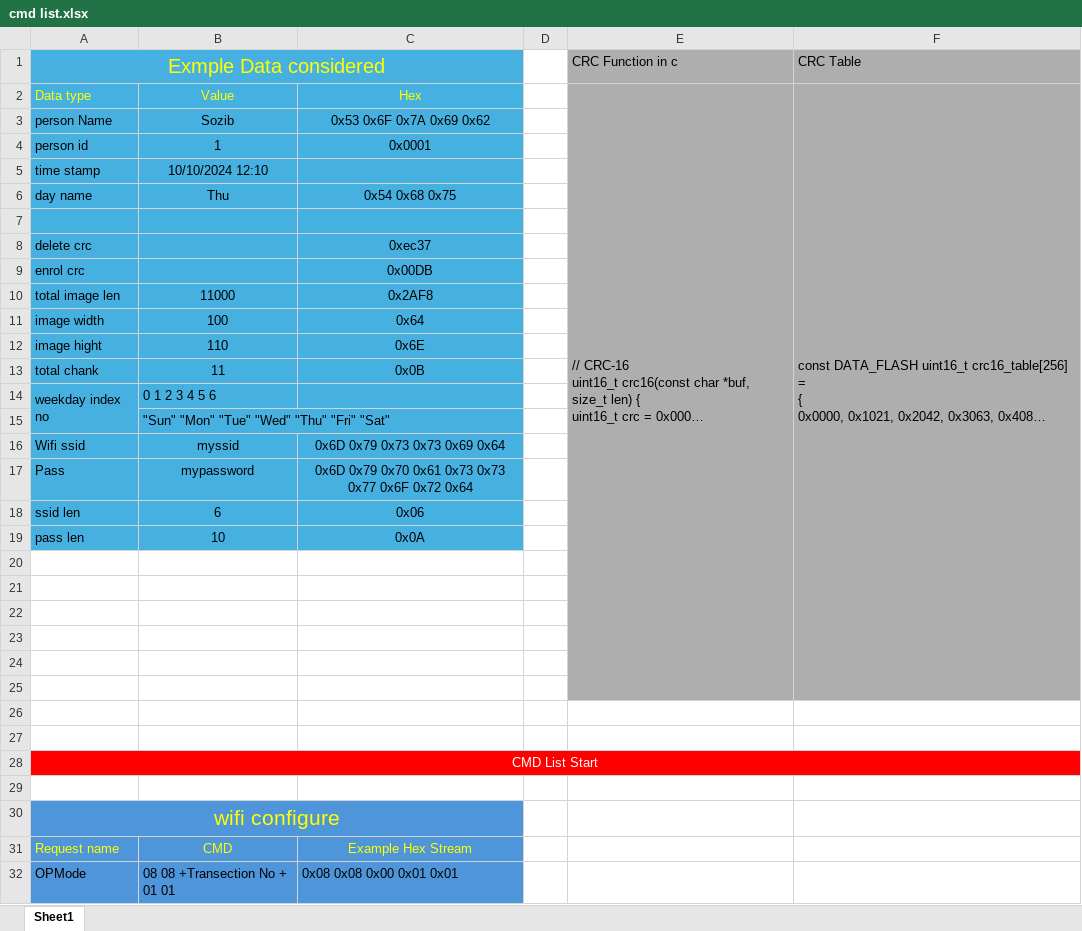
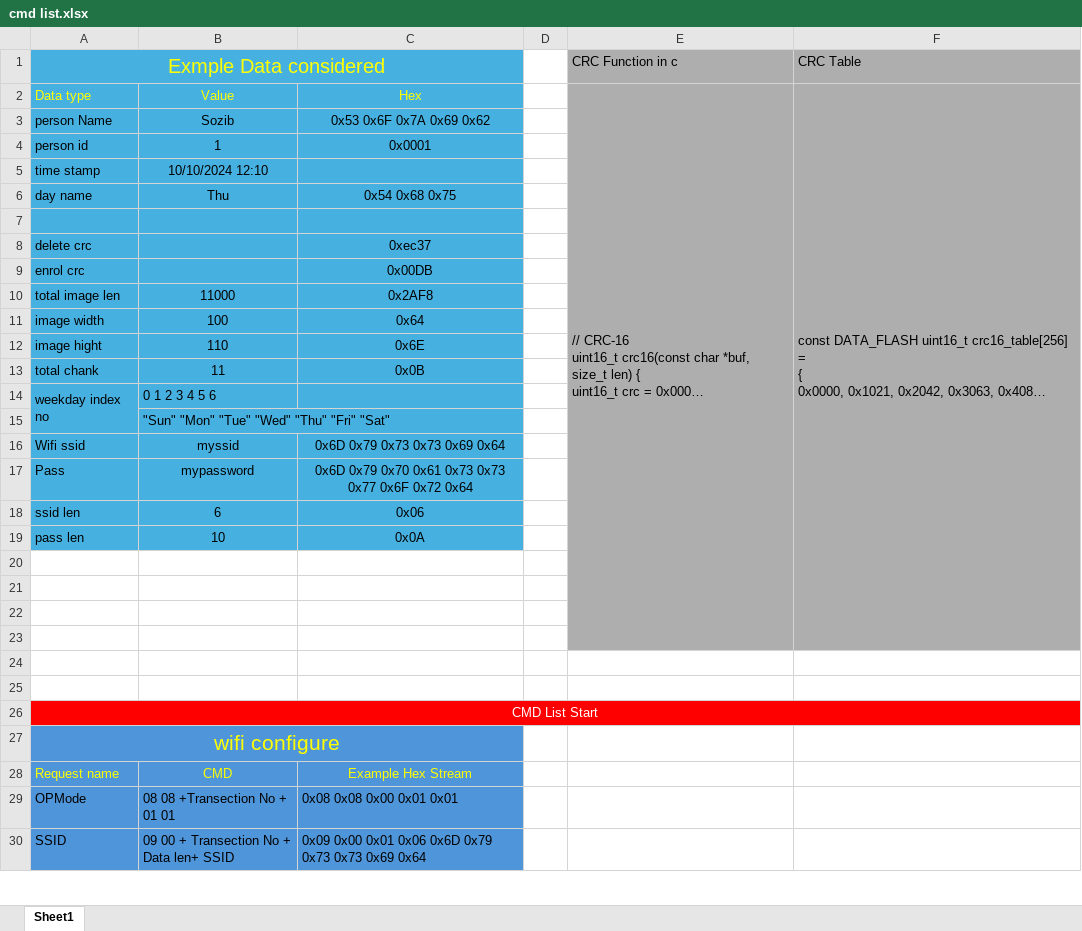
Before and after one commit to sozibalmamun/ESP32_Project, an Excel workbook: doc/cmd list.xlsx, sheet Sheet1, drawn as a sheet; only a part is shown; the shorter side is filled out with more unchanged rows; long unchanged cells end in …; values as stored, in another font and other column widths than the file's, no borders; the diff covers the shown part only; the diff names each change by its address in the sheet, - before the commit and + after, or states it on an @@ line.

```diff
--- a/doc/cmd list.xlsx (sheet Sheet1)
+++ b/doc/cmd list.xlsx (sheet Sheet1)
-E2:E25 merged
+E2:E23 merged
-F2:F25 merged
+F2:F23 merged
-E24:F25 fill: #AEAEAE
+E24:F25 fill: none
-row 26: (empty)
-row 27: (empty)
-row 29: (empty)
```
Also changed, not shown: 8 removed rows and cell formats elsewhere in this sheet.
